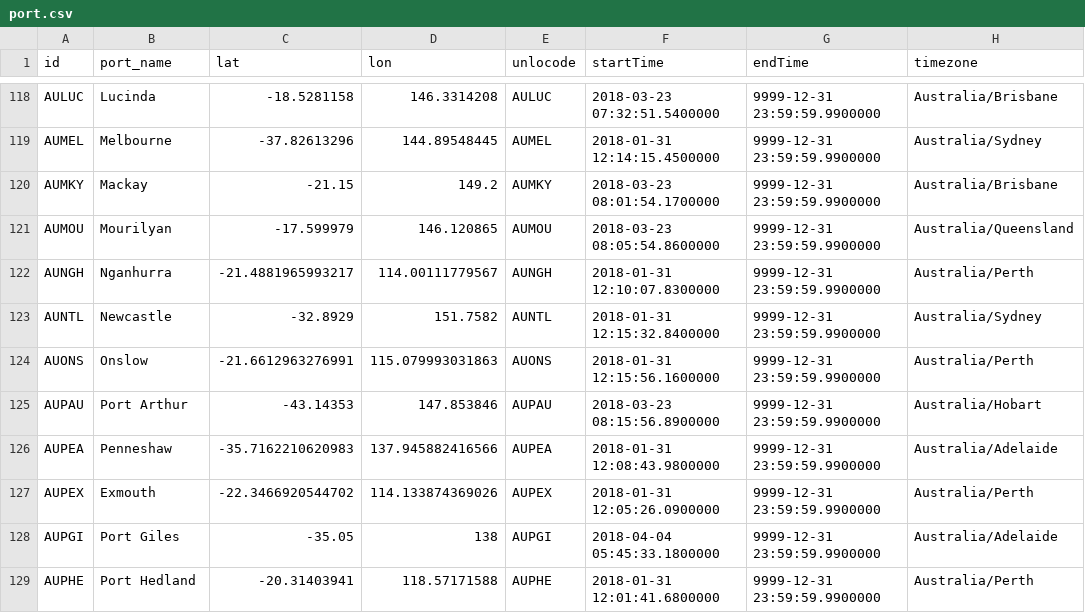
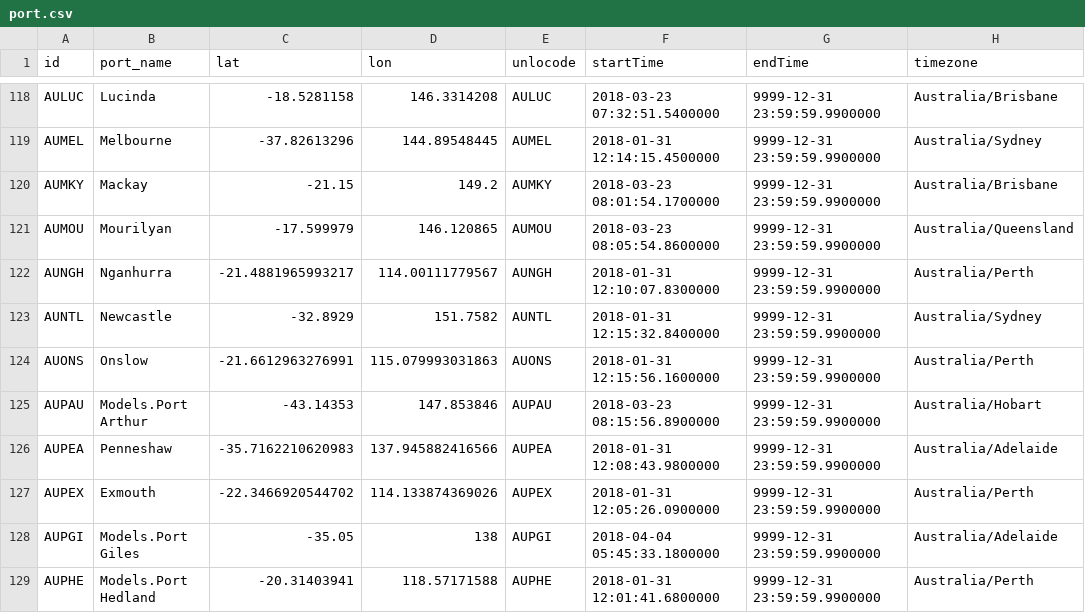
Before and after one commit to Dambakk/ShippingRouter, a CSV file: assets/port.csv, drawn as a sheet; only a part is shown, gaps mark what is left out; the diff covers the shown part only; the diff names each change by its address in the sheet, - before the commit and + after, or states it on an @@ line.

```diff
--- a/assets/port.csv
+++ b/assets/port.csv
-B125 (port_name): Port Arthur
+B125 (port_name): Models.Port Arthur
-B128 (port_name): Port Giles
+B128 (port_name): Models.Port Giles
-B129 (port_name): Port Hedland
+B129 (port_name): Models.Port Hedland
```
Also changed, not shown: 62 edited cells elsewhere in this file, assets/trade_patterns.csv, 9 other files.
